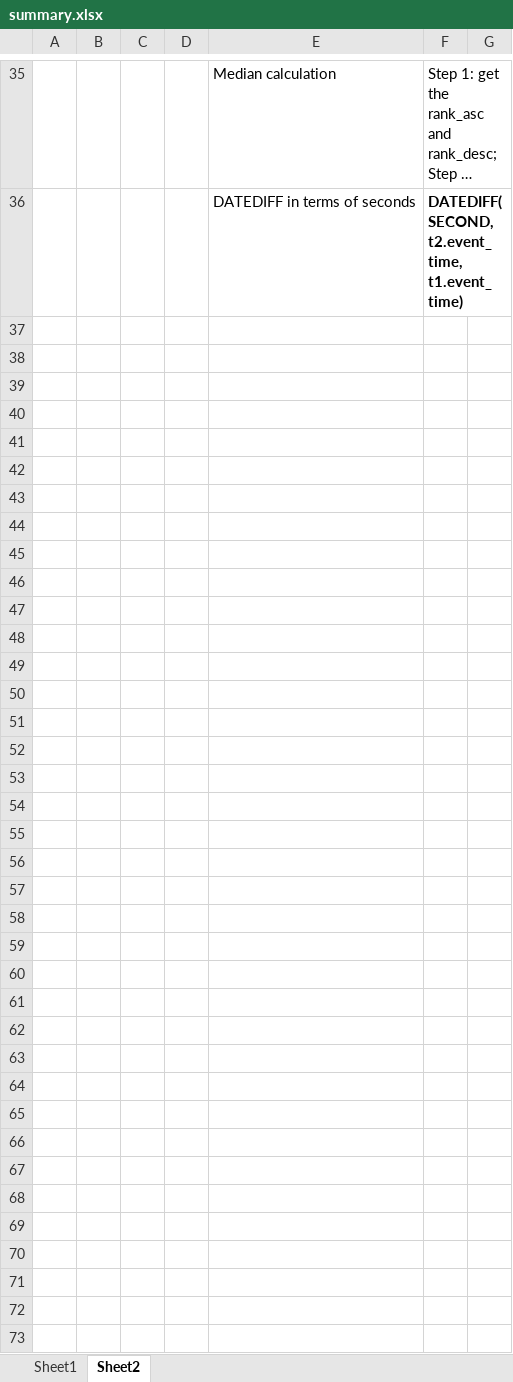
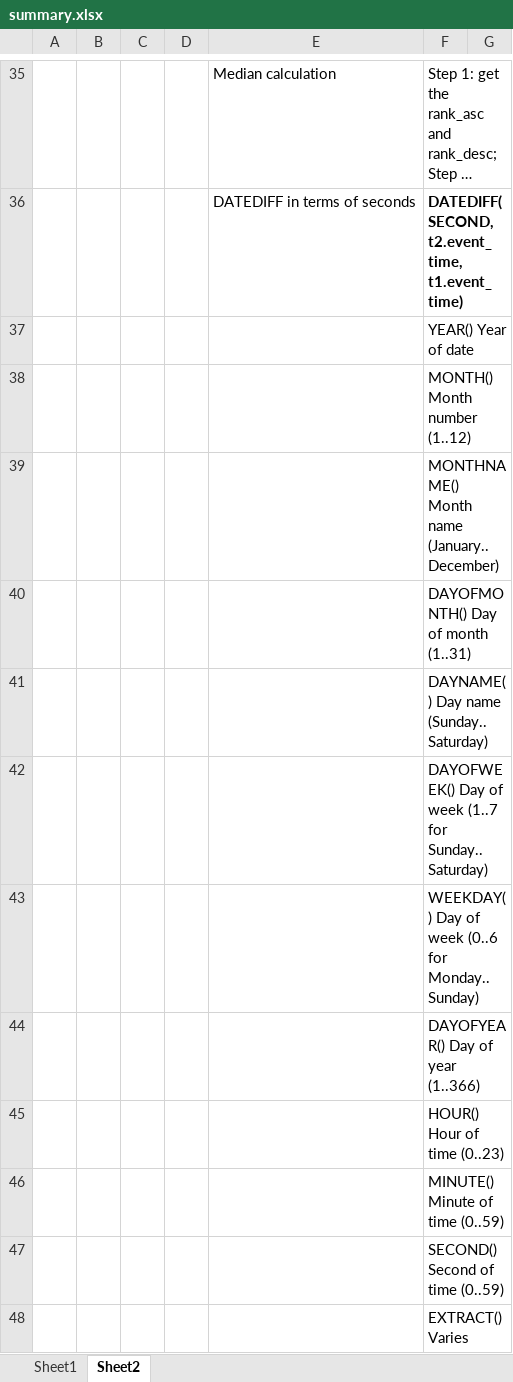
Before and after one commit to ellelang/MyLeetcode, an Excel workbook: database/summary.xlsx, sheet Sheet2, drawn as a sheet; only a part is shown, gaps mark what is left out; long unchanged cells end in …; values as stored, in another font and other column widths than the file's, no borders; the diff names each change by its address in the sheet, - before the commit and + after, or states it on an @@ line.

```diff
--- a/database/summary.xlsx (sheet Sheet2)
+++ b/database/summary.xlsx (sheet Sheet2)
+row 37:  |  |  |  |  | YEAR() Year of date
+row 38:  |  |  |  |  | MONTH() Month number (1..12)
+row 39:  |  |  |  |  | MONTHNAME() Month name (January..December)
+row 40:  |  |  |  |  | DAYOFMONTH() Day of month (1..31)
+row 41:  |  |  |  |  | DAYNAME() Day name (Sunday..Saturday)
+row 42:  |  |  |  |  | DAYOFWEEK() Day of week (1..7 for Sunday..Saturday)
+row 43:  |  |  |  |  | WEEKDAY() Day of week (0..6 for Monday..Sunday)
+row 44:  |  |  |  |  | DAYOFYEAR() Day of year (1..366)
+row 45:  |  |  |  |  | HOUR() Hour of time (0..23)
+row 46:  |  |  |  |  | MINUTE() Minute of time (0..59)
+row 47:  |  |  |  |  | SECOND() Second of time (0..59)
+row 48:  |  |  |  |  | EXTRACT() Varies
```
Also changed, not shown: 5 other files.
